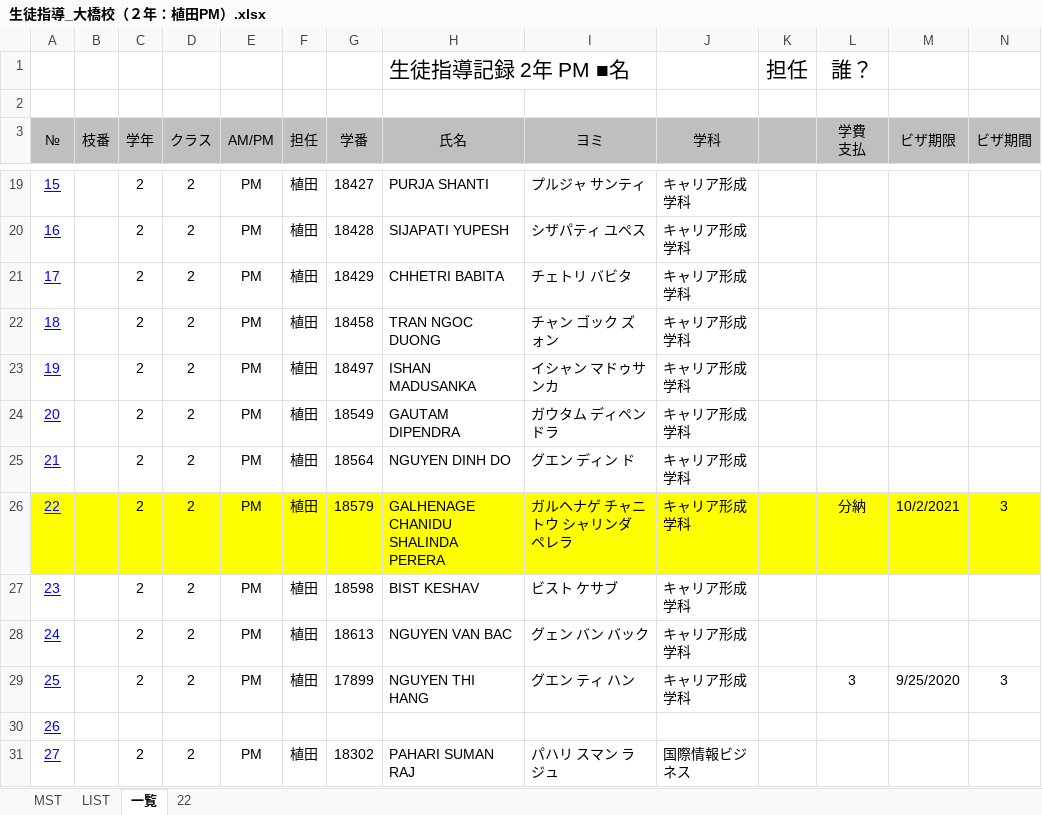
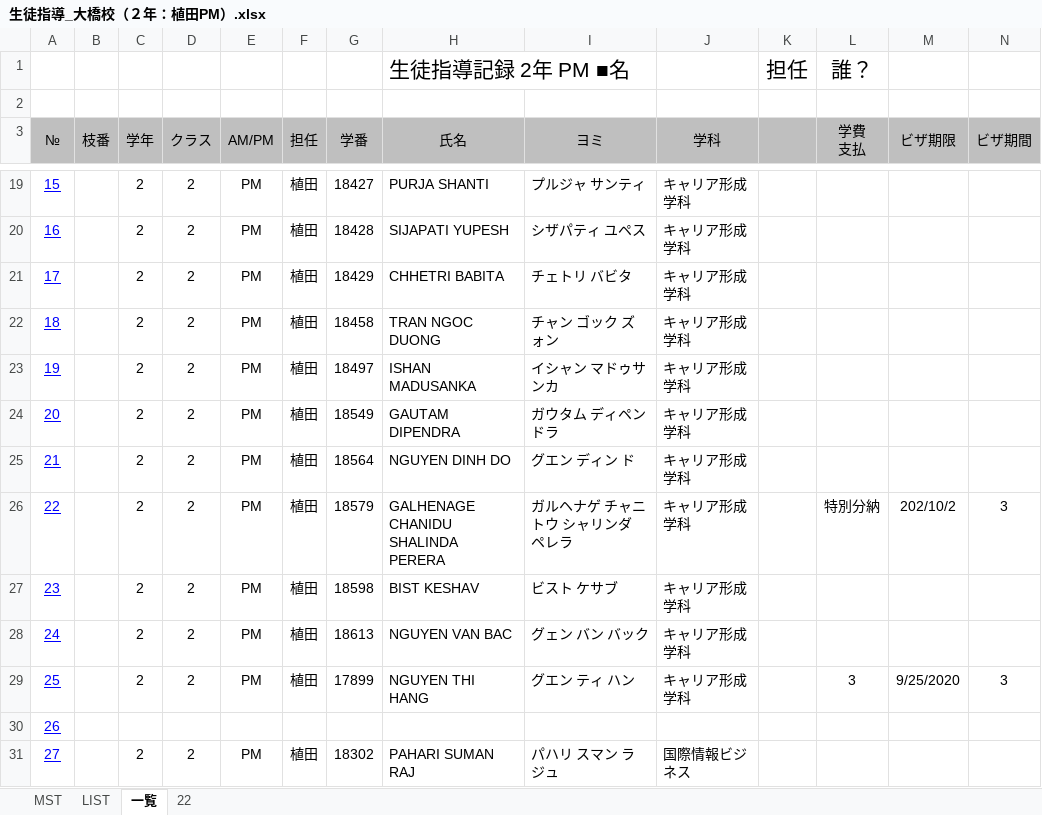
Before and after one commit to yuedackg/hokou, an Excel workbook: 生徒指導_大橋校（２年：植田PM）.xlsx, sheet 一覧, drawn as a sheet; only a part is shown, gaps mark what is left out; values as stored, in another font and other column widths than the file's, no borders; the diff covers the shown part only; the diff names each change by its address in the sheet, - before the commit and + after, or states it on an @@ line.

```diff
--- a/生徒指導_大橋校（２年：植田PM）.xlsx (sheet 一覧)
+++ b/生徒指導_大橋校（２年：植田PM）.xlsx (sheet 一覧)
-A26:N26 fill: #FFFF00
+A26:N26 fill: none
-L26 (学費 支払): 分納
+L26 (学費 支払): 特別分納
-M26 (ビザ期限): 10/2/2021
+M26 (ビザ期限): 202/10/2
```
Also changed, not shown: cell formats elsewhere in this sheet, sheet 22, formulas that keep their value, 生徒指導_大橋校（２年：植田AM）.xlsx, 2 other files.
